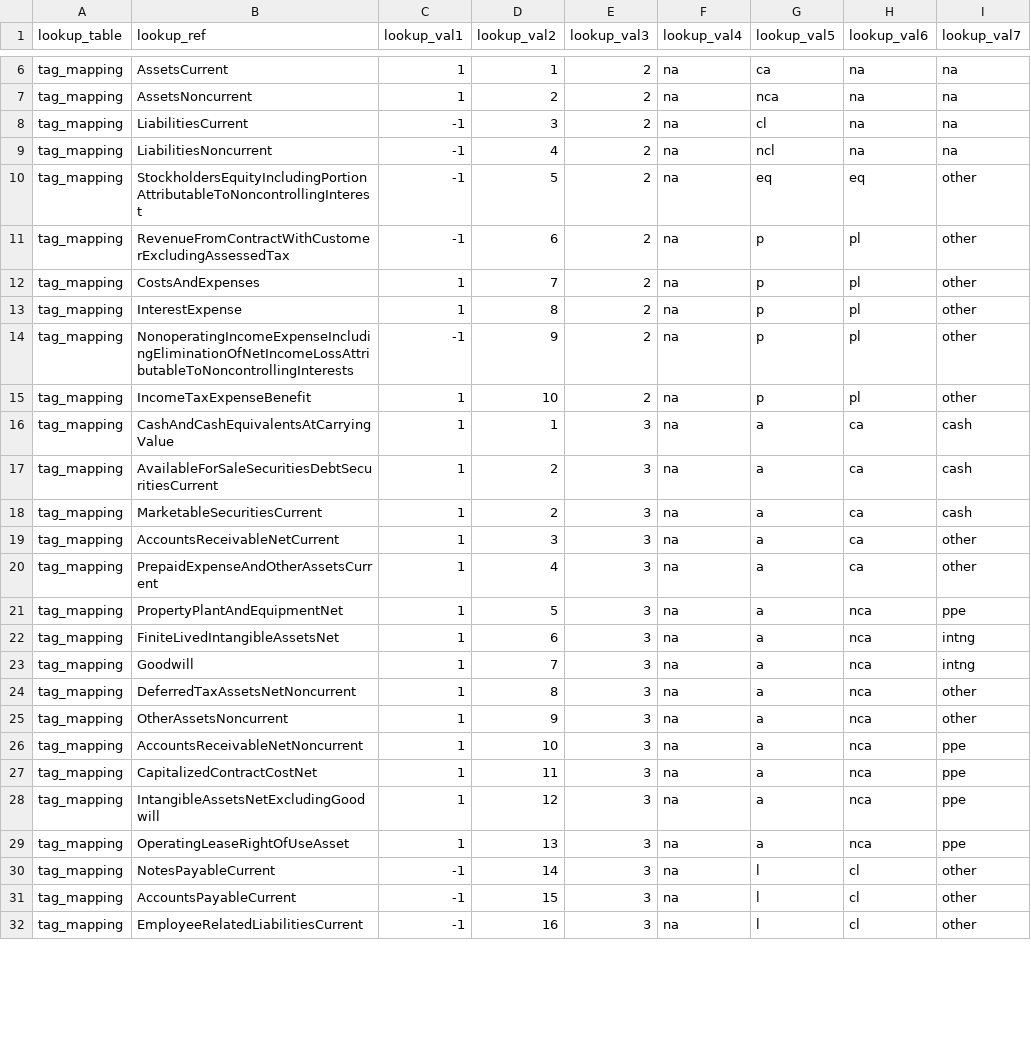
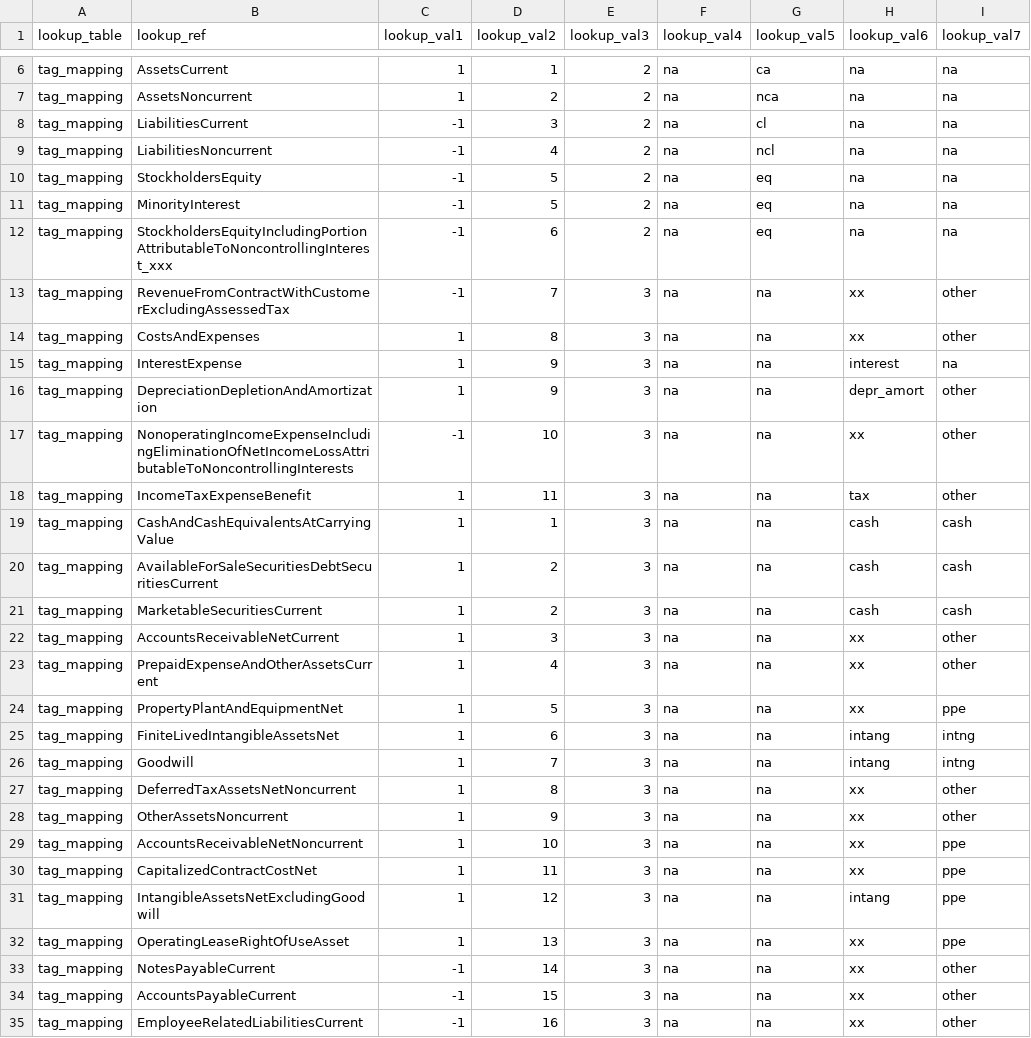
Before and after one commit to Brent-Morrison/Stock_master, a CSV file: edgar_lookups.csv, drawn as a sheet; only a part is shown, gaps mark what is left out; the diff covers the shown part only.

```diff
--- a/edgar_lookups.csv
+++ b/edgar_lookups.csv
@@ -9,24 +9,27 @@ tag_mapping,LiabilitiesCurrent,-1,3,2,na,cl,na,na
 tag_mapping,LiabilitiesNoncurrent,-1,4,2,na,ncl,na,na
-tag_mapping,StockholdersEquityIncludingPortionAttributableToNoncontrollingInterest,-1,5,2,na,eq,eq,other
-tag_mapping,RevenueFromContractWithCustomerExcludingAssessedTax,-1,6,2,na,p,pl,other
-tag_mapping,CostsAndExpenses,1,7,2,na,p,pl,other
-tag_mapping,InterestExpense,1,8,2,na,p,pl,other
-tag_mapping,NonoperatingIncomeExpenseIncludingEliminationOfNetIncomeLossAttributableToNoncontrollingInterests,-1,9,2,na,p,pl,other
-tag_mapping,IncomeTaxExpenseBenefit,1,10,2,na,p,pl,other
-tag_mapping,CashAndCashEquivalentsAtCarryingValue,1,1,3,na,a,ca,cash
-tag_mapping,AvailableForSaleSecuritiesDebtSecuritiesCurrent,1,2,3,na,a,ca,cash
-tag_mapping,MarketableSecuritiesCurrent,1,2,3,na,a,ca,cash
-tag_mapping,AccountsReceivableNetCurrent,1,3,3,na,a,ca,other
-tag_mapping,PrepaidExpenseAndOtherAssetsCurrent,1,4,3,na,a,ca,other
-tag_mapping,PropertyPlantAndEquipmentNet,1,5,3,na,a,nca,ppe
-tag_mapping,FiniteLivedIntangibleAssetsNet,1,6,3,na,a,nca,intng
-tag_mapping,Goodwill,1,7,3,na,a,nca,intng
-tag_mapping,DeferredTaxAssetsNetNoncurrent,1,8,3,na,a,nca,other
-tag_mapping,OtherAssetsNoncurrent,1,9,3,na,a,nca,other
-tag_mapping,AccountsReceivableNetNoncurrent,1,10,3,na,a,nca,ppe
-tag_mapping,CapitalizedContractCostNet,1,11,3,na,a,nca,ppe
-tag_mapping,IntangibleAssetsNetExcludingGoodwill,1,12,3,na,a,nca,ppe
-tag_mapping,OperatingLeaseRightOfUseAsset,1,13,3,na,a,nca,ppe
-tag_mapping,NotesPayableCurrent,-1,14,3,na,l,cl,other
-tag_mapping,AccountsPayableCurrent,-1,15,3,na,l,cl,other
-tag_mapping,EmployeeRelatedLiabilitiesCurrent,-1,16,3,na,l,cl,other
+tag_mapping,StockholdersEquity,-1,5,2,na,eq,na,na
+tag_mapping,MinorityInterest,-1,5,2,na,eq,na,na
+tag_mapping,StockholdersEquityIncludingPortionAttributableToNoncontrollingInterest_xxx,-1,6,2,na,eq,na,na
+tag_mapping,RevenueFromContractWithCustomerExcludingAssessedTax,-1,7,3,na,na,xx,other
+tag_mapping,CostsAndExpenses,1,8,3,na,na,xx,other
+tag_mapping,InterestExpense,1,9,3,na,na,interest,na
+tag_mapping,DepreciationDepletionAndAmortization,1,9,3,na,na,depr_amort,other
+tag_mapping,NonoperatingIncomeExpenseIncludingEliminationOfNetIncomeLossAttributableToNoncontrollingInterests,-1,10,3,na,na,xx,other
+tag_mapping,IncomeTaxExpenseBenefit,1,11,3,na,na,tax,other
+tag_mapping,CashAndCashEquivalentsAtCarryingValue,1,1,3,na,na,cash,cash
+tag_mapping,AvailableForSaleSecuritiesDebtSecuritiesCurrent,1,2,3,na,na,cash,cash
+tag_mapping,MarketableSecuritiesCurrent,1,2,3,na,na,cash,cash
+tag_mapping,AccountsReceivableNetCurrent,1,3,3,na,na,xx,other
+tag_mapping,PrepaidExpenseAndOtherAssetsCurrent,1,4,3,na,na,xx,other
+tag_mapping,PropertyPlantAndEquipmentNet,1,5,3,na,na,xx,ppe
+tag_mapping,FiniteLivedIntangibleAssetsNet,1,6,3,na,na,intang,intng
+tag_mapping,Goodwill,1,7,3,na,na,intang,intng
+tag_mapping,DeferredTaxAssetsNetNoncurrent,1,8,3,na,na,xx,other
+tag_mapping,OtherAssetsNoncurrent,1,9,3,na,na,xx,other
+tag_mapping,AccountsReceivableNetNoncurrent,1,10,3,na,na,xx,ppe
+tag_mapping,CapitalizedContractCostNet,1,11,3,na,na,xx,ppe
+tag_mapping,IntangibleAssetsNetExcludingGoodwill,1,12,3,na,na,intang,ppe
+tag_mapping,OperatingLeaseRightOfUseAsset,1,13,3,na,na,xx,ppe
+tag_mapping,NotesPayableCurrent,-1,14,3,na,na,xx,other
+tag_mapping,AccountsPayableCurrent,-1,15,3,na,na,xx,other
+tag_mapping,EmployeeRelatedLiabilitiesCurrent,-1,16,3,na,na,xx,other
```
Also changed, not shown: 35 edited cells elsewhere in this file, 4 other files.
